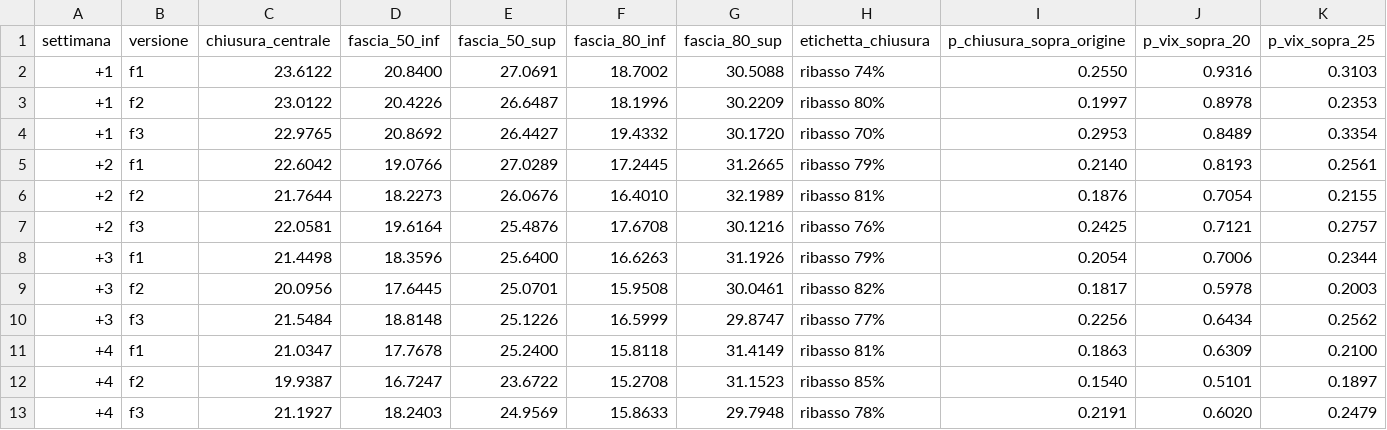
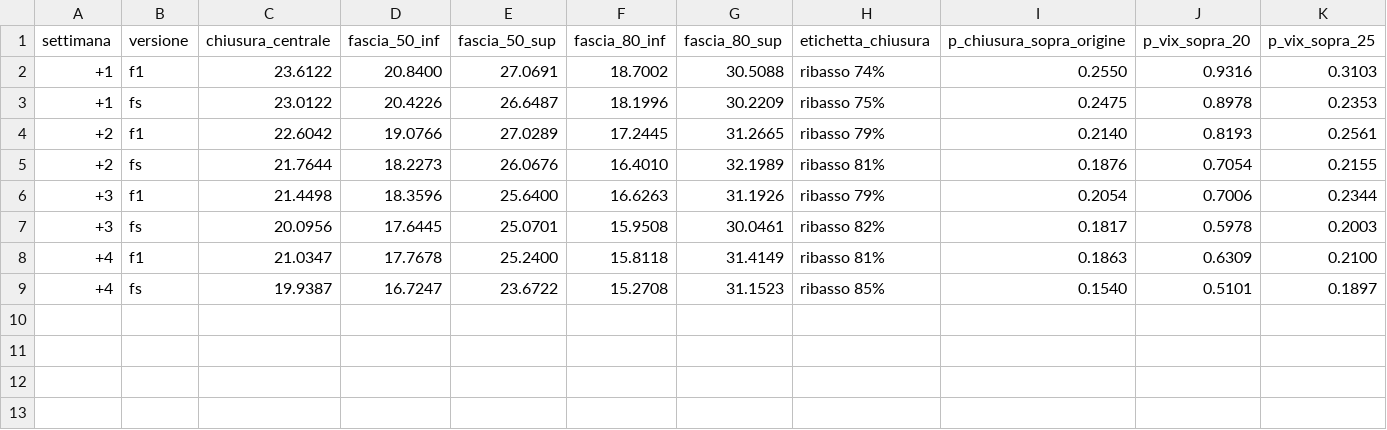
Before and after one commit to sqsw5ryvdh-netizen/vix-weekly-forecast, a CSV file: reports/previsione/confronto_2026-11-06.csv, drawn as a sheet; only a part is shown; removed rows and columns are numbered as before the commit, all else as after; rows hold the shown columns only; the diff names each change by its address in the sheet, - before the commit and + after, or states it on an @@ line.

```diff
--- a/reports/previsione/confronto_2026-11-06.csv
+++ b/reports/previsione/confronto_2026-11-06.csv
-B3 (versione): f2
+B3 (versione): fs
-H3 (etichetta_chiusura): ribasso 80%
+H3 (etichetta_chiusura): ribasso 75%
-I3 (p_chiusura_sopra_origine): 0.1997
+I3 (p_chiusura_sopra_origine): 0.2475
-row 4: +1 | f3 | 22.9765 | 20.8692 | 26.4427 | 19.4332 | 30.1720 | ribasso 70% | 0.2953 | 0.8489 | 0.3354
-B5 (versione): f2
+B5 (versione): fs
-row 7: +2 | f3 | 22.0581 | 19.6164 | 25.4876 | 17.6708 | 30.1216 | ribasso 76% | 0.2425 | 0.7121 | 0.2757
-B7 (versione): f2
+B7 (versione): fs
-row 10: +3 | f3 | 21.5484 | 18.8148 | 25.1226 | 16.5999 | 29.8747 | ribasso 77% | 0.2256 | 0.6434 | 0.2562
-B9 (versione): f2
+B9 (versione): fs
-row 13: +4 | f3 | 21.1927 | 18.2403 | 24.9569 | 15.8633 | 29.7948 | ribasso 78% | 0.2191 | 0.6020 | 0.2479
```
Also changed, not shown: reports/previsione/tabella_2026-11-06.csv, reports/registro_previsioni.csv, 7 other files.
